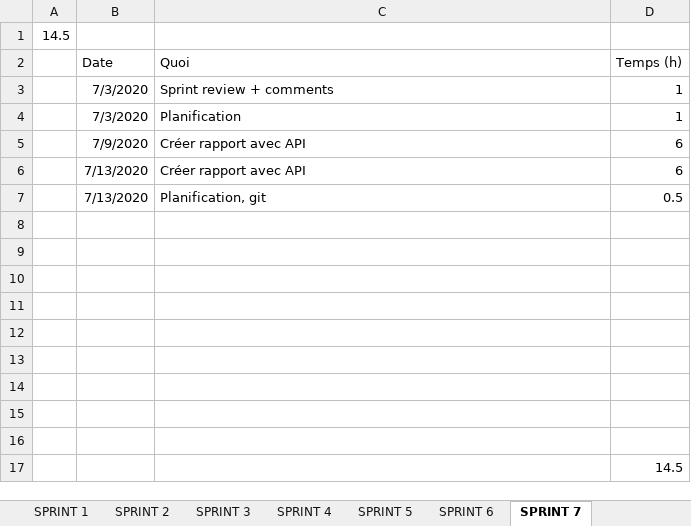
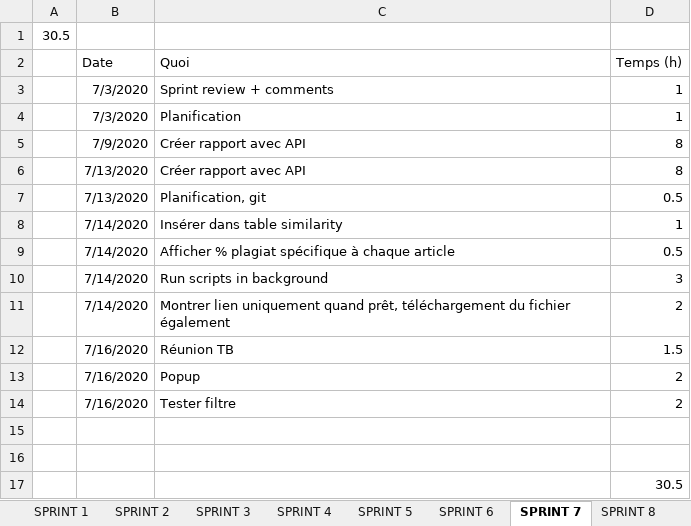
Before and after one commit to nicolassolioz/OJILTRA, an Excel workbook: Planification.xlsx, sheet SPRINT 7, drawn as a sheet; values as stored, in another font and other column widths than the file's, no borders; removed rows and columns are numbered as before the commit, all else as after; the diff names each change by its address in the sheet, - before the commit and + after, or states it on an @@ line.

```diff
--- a/Planification.xlsx (sheet SPRINT 7)
+++ b/Planification.xlsx (sheet SPRINT 7)
+sheet tab: SPRINT 8
-A1: 14.5
+A1: 30.5
-D5:D6 (Temps (h)): 6
+D5:D6 (Temps (h)): 8
+row 8:  | 7/14/2020 | Insérer dans table similarity | 1
+row 9:  | 7/14/2020 | Afficher % plagiat spécifique à chaque article | 0.5
+row 10:  | 7/14/2020 | Run scripts in background | 3
+row 11:  | 7/14/2020 | Montrer lien uniquement quand prêt, téléchargement du fichier également | 2
+row 12:  | 7/16/2020 | Réunion TB | 1.5
+row 13:  | 7/16/2020 | Popup | 2
+row 14:  | 7/16/2020 | Tester filtre | 2
-row 10: (empty)
-row 11: (empty)
-row 12: (empty)
-row 13: (empty)
-row 14: (empty)
-row 15: (empty)
-row 16: (empty)
-D17 (Temps (h)): 14.5
+D17 (Temps (h)): 30.5
```
Also changed, not shown: sheet SPRINTS, sheet SPRINT 0, sheet SPRINT 5, sheet SPRINT 6, sheet SPRINT 1, sheet SPRINT 2, 2 more sheets, 15 other files.
